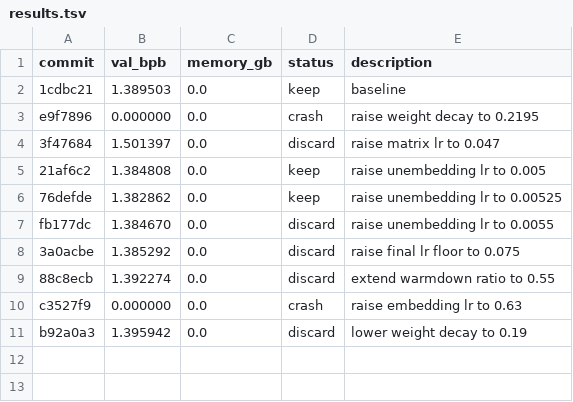
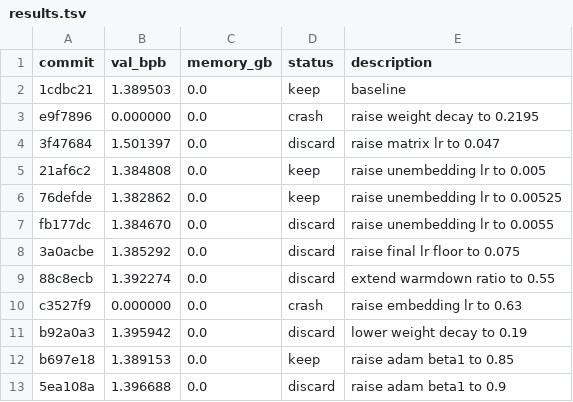
Before and after one commit to Davidabiera/autoresearch-macos, a TSV file: results.tsv, drawn as a sheet; the diff names each change by its address in the sheet, - before the commit and + after, or states it on an @@ line.

Commit message:
docs: log adam beta bracket
Why: the branch needed durable memory for the new beta1 frontier and the bounded follow-up that bracketed the local optimum on that axis.

What changed: appended the b697e18 keep row and the 5ea108a discard row to results.tsv, and added learning-log entries for the beta1 keep and discard outcomes.

How verified: completed the b697e18 run at 1.389153 with 348 steps, completed the 5ea108a run at 1.396688 with 337 steps, and reviewed the staged results.tsv and learning-log diffs before commit.

```diff
--- a/results.tsv
+++ b/results.tsv
+row 12: b697e18 | 1.389153 | 0.0 | keep | raise adam beta1 to 0.85
+row 13: 5ea108a | 1.396688 | 0.0 | discard | raise adam beta1 to 0.9
```
Also changed, not shown: 1 other file.
